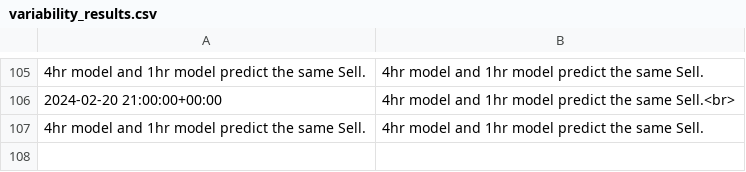
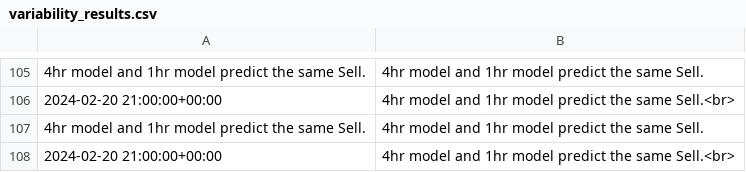
Before and after one commit to ZonyLaw/TradePro, a CSV file: media/model_results/variability_results.csv, drawn as a sheet; only a part is shown, gaps mark what is left out; the diff names each change by its address in the sheet, - before the commit and + after, or states it on an @@ line.

Commit message:
add an absolute function to the compare version results

```diff
--- a/media/model_results/variability_results.csv
+++ b/media/model_results/variability_results.csv
+row 108: 2024-02-20 21:00:00+00:00 | 4hr model and 1hr model predict the same Sell.<br>
```
Also changed, not shown: 13 other files.
